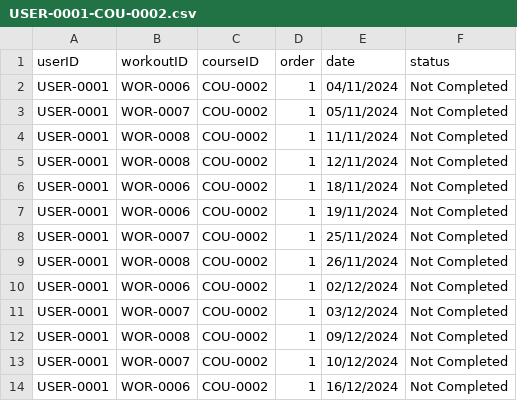
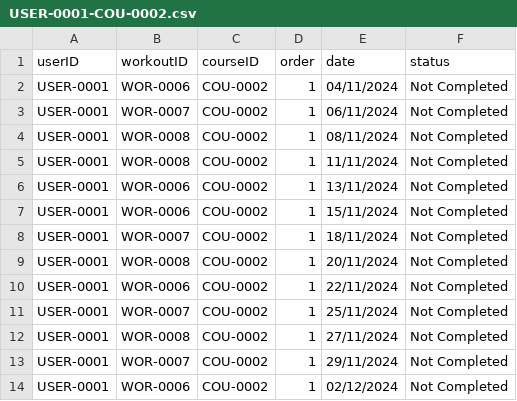
Before and after one commit to FPTU-SE18D02-Group4-Lab211-Assignment/FitnessManagementSystem, a CSV file: src/data/schedule/USER-0001-COU-0002.csv, drawn as a sheet.

Commit message:
update schedule

```diff
--- a/src/data/schedule/USER-0001-COU-0002.csv
+++ b/src/data/schedule/USER-0001-COU-0002.csv
@@ -2,13 +2,13 @@ userID,workoutID,courseID,order,date,status
 USER-0001,WOR-0006,COU-0002,1,04/11/2024,Not Completed
-USER-0001,WOR-0007,COU-0002,1,05/11/2024,Not Completed
+USER-0001,WOR-0007,COU-0002,1,06/11/2024,Not Completed
+USER-0001,WOR-0008,COU-0002,1,08/11/2024,Not Completed
 USER-0001,WOR-0008,COU-0002,1,11/11/2024,Not Completed
-USER-0001,WOR-0008,COU-0002,1,12/11/2024,Not Completed
-USER-0001,WOR-0006,COU-0002,1,18/11/2024,Not Completed
-USER-0001,WOR-0006,COU-0002,1,19/11/2024,Not Completed
+USER-0001,WOR-0006,COU-0002,1,13/11/2024,Not Completed
+USER-0001,WOR-0006,COU-0002,1,15/11/2024,Not Completed
+USER-0001,WOR-0007,COU-0002,1,18/11/2024,Not Completed
+USER-0001,WOR-0008,COU-0002,1,20/11/2024,Not Completed
+USER-0001,WOR-0006,COU-0002,1,22/11/2024,Not Completed
 USER-0001,WOR-0007,COU-0002,1,25/11/2024,Not Completed
-USER-0001,WOR-0008,COU-0002,1,26/11/2024,Not Completed
+USER-0001,WOR-0008,COU-0002,1,27/11/2024,Not Completed
+USER-0001,WOR-0007,COU-0002,1,29/11/2024,Not Completed
 USER-0001,WOR-0006,COU-0002,1,02/12/2024,Not Completed
-USER-0001,WOR-0007,COU-0002,1,03/12/2024,Not Completed
-USER-0001,WOR-0008,COU-0002,1,09/12/2024,Not Completed
-USER-0001,WOR-0007,COU-0002,1,10/12/2024,Not Completed
-USER-0001,WOR-0006,COU-0002,1,16/12/2024,Not Completed
```
Also changed, not shown: 4 other files.
